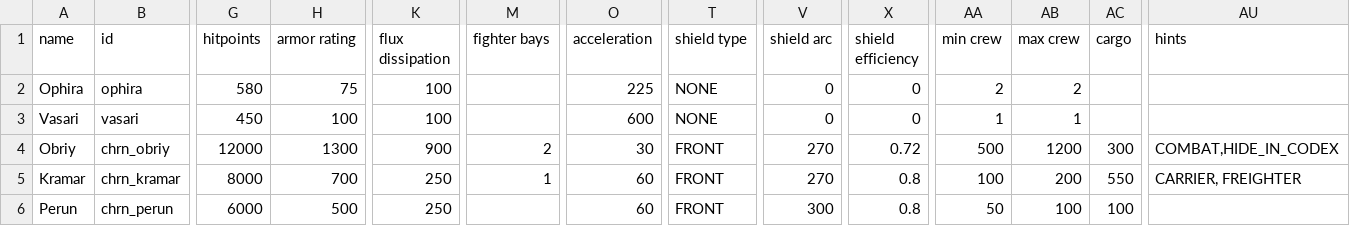
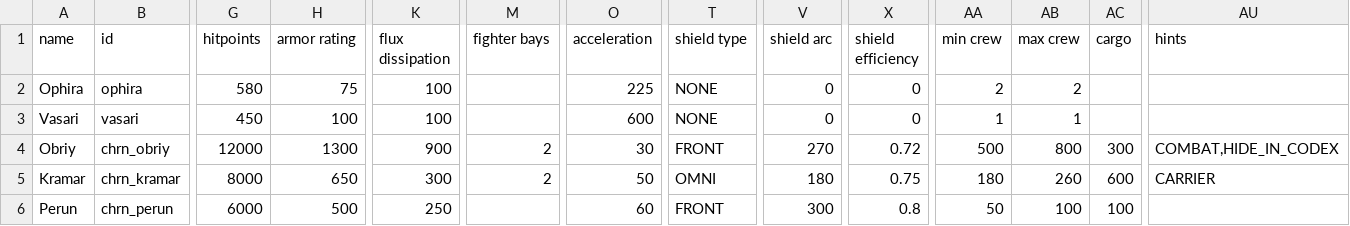
Before and after one commit to Heugene/Chorna-System, a CSV file: data/hulls/ship_data.csv, drawn as a sheet; only a part is shown, gaps mark what is left out; the diff names each change by its address in the sheet, - before the commit and + after, or states it on an @@ line.

```diff
--- a/data/hulls/ship_data.csv
+++ b/data/hulls/ship_data.csv
-AB4 (max crew): 1200
+AB4 (max crew): 800
-H5 (armor rating): 700
+H5 (armor rating): 650
-K5 (flux dissipation): 250
+K5 (flux dissipation): 300
-M5 (fighter bays): 1
+M5 (fighter bays): 2
-O5 (acceleration): 60
+O5 (acceleration): 50
-T5 (shield type): FRONT
+T5 (shield type): OMNI
-V5 (shield arc): 270
+V5 (shield arc): 180
-X5 (shield efficiency): 0.8
+X5 (shield efficiency): 0.75
-AA5 (min crew): 100
+AA5 (min crew): 180
-AB5 (max crew): 200
+AB5 (max crew): 260
-AC5 (cargo): 550
+AC5 (cargo): 600
-AU5 (hints): CARRIER, FREIGHTER
+AU5 (hints): CARRIER
```
Also changed, not shown: 3 other files.
